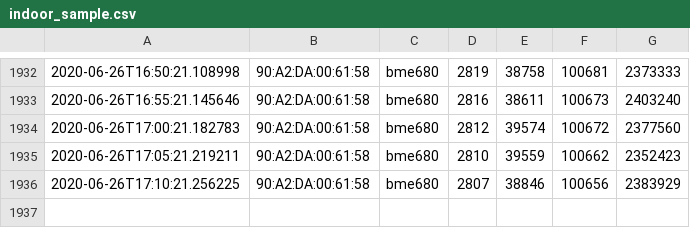
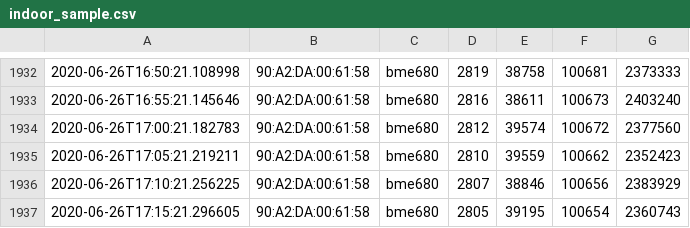
Before and after one commit to oisinmulvihill/sample_server, a CSV file: indoor_sample.csv, drawn as a sheet; only a part is shown, gaps mark what is left out; the diff names each change by its address in the sheet, - before the commit and + after, or states it on an @@ line.

Commit message:
Add in current CSV data gathered

```diff
--- a/indoor_sample.csv
+++ b/indoor_sample.csv
+row 1937: 2020-06-26T17:15:21.296605 | 90:A2:DA:00:61:58 | bme680 | 2805 | 39195 | 100654 | 2360743
```
